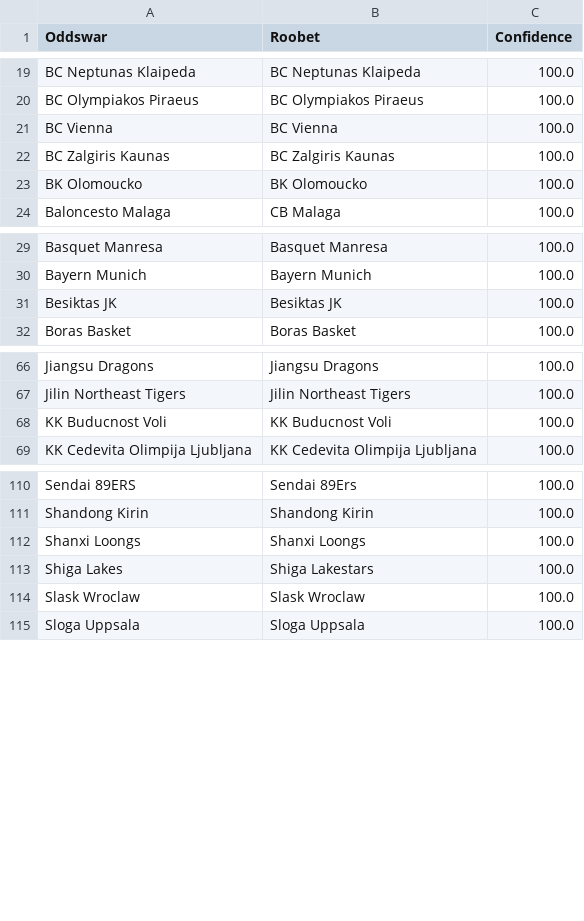
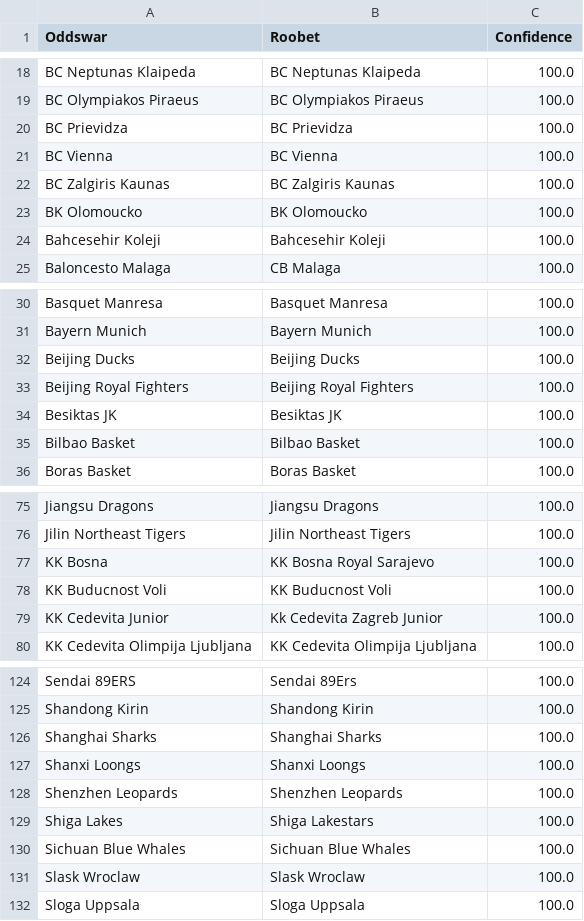
Before and after one commit to battalboy/harbi, a CSV file: roobet_basketball_matches.csv, drawn as a sheet; only a part is shown, gaps mark what is left out; the diff covers the shown part only.

```diff
--- a/roobet_basketball_matches.csv
+++ b/roobet_basketball_matches.csv
@@ -20,2 +19,3 @@ BC Neptunas Klaipeda,BC Neptunas Klaipeda,100.0
 BC Olympiakos Piraeus,BC Olympiakos Piraeus,100.0
+BC Prievidza,BC Prievidza,100.0
 BC Vienna,BC Vienna,100.0
@@ -23,2 +23,3 @@ BC Zalgiris Kaunas,BC Zalgiris Kaunas,100.0
 BK Olomoucko,BK Olomoucko,100.0
+Bahcesehir Koleji,Bahcesehir Koleji,100.0
 Baloncesto Malaga,CB Malaga,100.0
@@ -30,3 +31,6 @@ Basquet Manresa,Basquet Manresa,100.0
 Bayern Munich,Bayern Munich,100.0
+Beijing Ducks,Beijing Ducks,100.0
+Beijing Royal Fighters,Beijing Royal Fighters,100.0
 Besiktas JK,Besiktas JK,100.0
+Bilbao Basket,Bilbao Basket,100.0
 Boras Basket,Boras Basket,100.0
@@ -67,3 +76,5 @@ Jiangsu Dragons,Jiangsu Dragons,100.0
 Jilin Northeast Tigers,Jilin Northeast Tigers,100.0
+KK Bosna,KK Bosna Royal Sarajevo,100.0
 KK Buducnost Voli,KK Buducnost Voli,100.0
+KK Cedevita Junior,Kk Cedevita Zagreb Junior,100.0
 KK Cedevita Olimpija Ljubljana,KK Cedevita Olimpija Ljubljana,100.0
@@ -111,4 +125,7 @@ Sendai 89ERS,Sendai 89Ers,100.0
 Shandong Kirin,Shandong Kirin,100.0
+Shanghai Sharks,Shanghai Sharks,100.0
 Shanxi Loongs,Shanxi Loongs,100.0
+Shenzhen Leopards,Shenzhen Leopards,100.0
 Shiga Lakes,Shiga Lakestars,100.0
+Sichuan Blue Whales,Sichuan Blue Whales,100.0
 Slask Wroclaw,Slask Wroclaw,100.0
```
Also changed, not shown: 42 added rows, 2 removed rows, 7 moved rows and 1 edited cell elsewhere in this file, roobet_matches.csv, tumbet_matches.csv.
